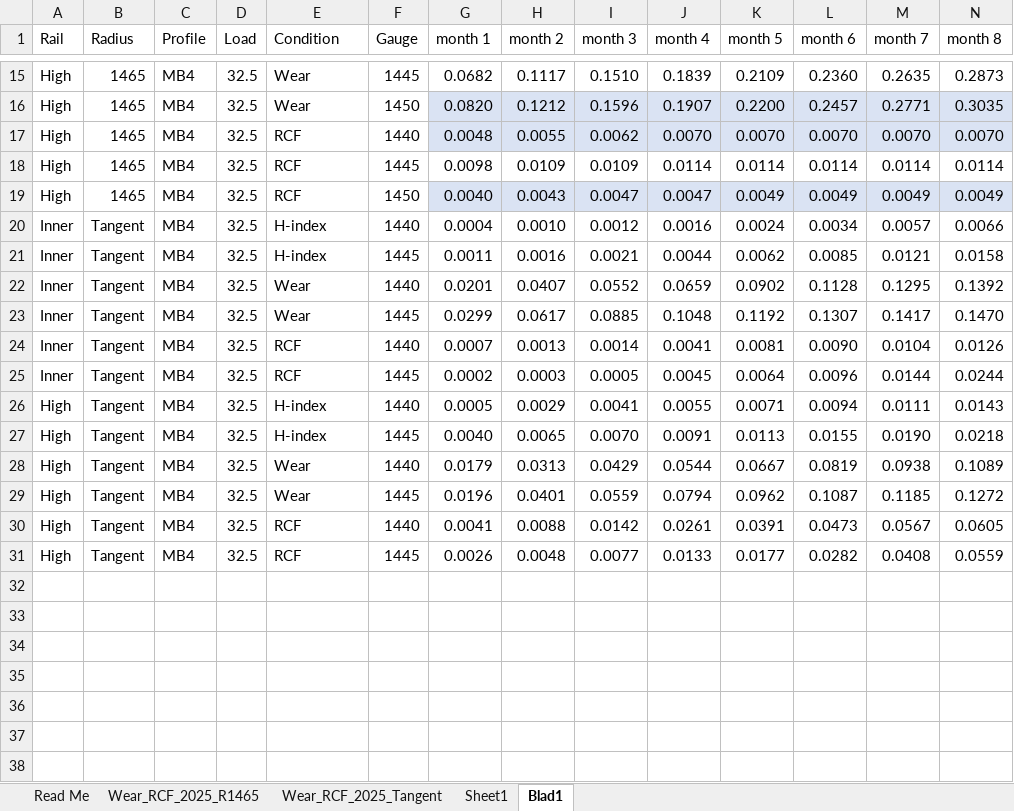
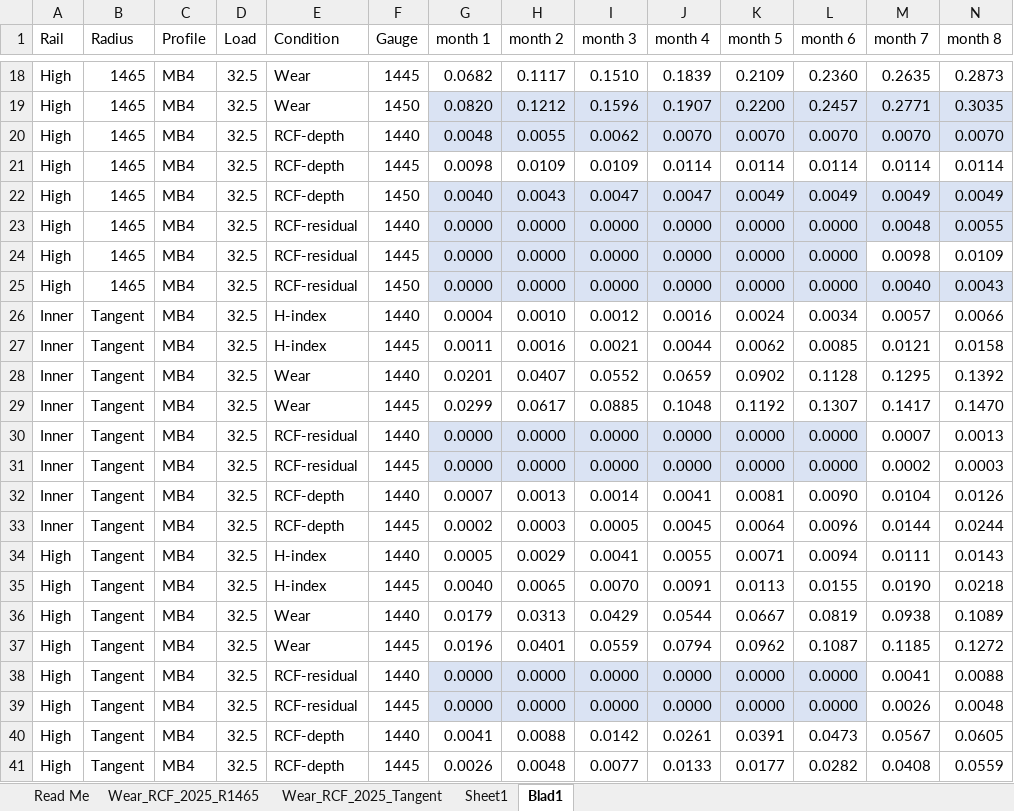
Before and after one commit to abdeaitali/rurut, an Excel workbook: LCC/rals_livslangd_python/data/raw/CM2025/BDL_111_results_JL.xlsx, sheet Blad1, drawn as a sheet; only a part is shown, gaps mark what is left out; values as stored, in another font and other column widths than the file's, no borders; table styles not drawn; addresses are those after the commit; rows hold the shown columns only; the diff covers the shown part only; the diff names each change by its address in the sheet, - before the commit and + after, or states it on an @@ line.

```diff
--- a/LCC/rals_livslangd_python/data/raw/CM2025/BDL_111_results_JL.xlsx (sheet Blad1)
+++ b/LCC/rals_livslangd_python/data/raw/CM2025/BDL_111_results_JL.xlsx (sheet Blad1)
-E20:E22 (Condition): RCF
+E20:E22 (Condition): RCF-depth
+row 23: High | 1465 | MB4 | 32.5 | RCF-residual | 1440 | 0.0000 | 0.0000 | 0.0000 | 0.0000 | 0.0000 | 0.0000 | 0.0048 | 0.0055
+row 24: High | 1465 | MB4 | 32.5 | RCF-residual | 1445 | 0.0000 | 0.0000 | 0.0000 | 0.0000 | 0.0000 | 0.0000 | 0.0098 | 0.0109
+row 25: High | 1465 | MB4 | 32.5 | RCF-residual | 1450 | 0.0000 | 0.0000 | 0.0000 | 0.0000 | 0.0000 | 0.0000 | 0.0040 | 0.0043
+row 30: Inner | Tangent | MB4 | 32.5 | RCF-residual | 1440 | 0.0000 | 0.0000 | 0.0000 | 0.0000 | 0.0000 | 0.0000 | 0.0007 | 0.0013
+row 31: Inner | Tangent | MB4 | 32.5 | RCF-residual | 1445 | 0.0000 | 0.0000 | 0.0000 | 0.0000 | 0.0000 | 0.0000 | 0.0002 | 0.0003
-E32:E33 (Condition): RCF
+E32:E33 (Condition): RCF-depth
+row 38: High | Tangent | MB4 | 32.5 | RCF-residual | 1440 | 0.0000 | 0.0000 | 0.0000 | 0.0000 | 0.0000 | 0.0000 | 0.0041 | 0.0088
+row 39: High | Tangent | MB4 | 32.5 | RCF-residual | 1445 | 0.0000 | 0.0000 | 0.0000 | 0.0000 | 0.0000 | 0.0000 | 0.0026 | 0.0048
-E40:E41 (Condition): RCF
+E40:E41 (Condition): RCF-depth
```
Also changed, not shown: 3 added rows and 3 edited cells elsewhere in this sheet, 8 other files.
